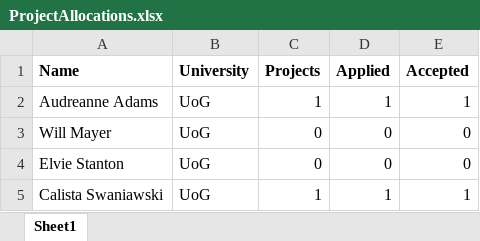
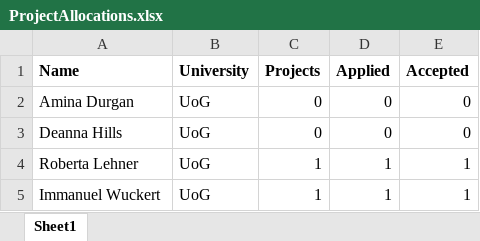
Before and after one commit to UoGSoE/projects-uestc, an Excel workbook: storage/exports/ProjectAllocations.xlsx, sheet Sheet1, drawn as a sheet; values as stored, in another font and other column widths than the file's, no borders; removed rows and columns are numbered as before the commit, all else as after; the diff names each change by its address in the sheet, - before the commit and + after, or states it on an @@ line.

Commit message:
File

```diff
--- a/storage/exports/ProjectAllocations.xlsx (sheet Sheet1)
+++ b/storage/exports/ProjectAllocations.xlsx (sheet Sheet1)
-row 2: Audreanne Adams | UoG | 1 | 1 | 1
-A2 (Name): Will Mayer
+A2 (Name): Amina Durgan
-A3 (Name): Elvie Stanton
+A3 (Name): Deanna Hills
+row 4: Roberta Lehner | UoG | 1 | 1 | 1
-A5 (Name): Calista Swaniawski
+A5 (Name): Immanuel Wuckert
```
